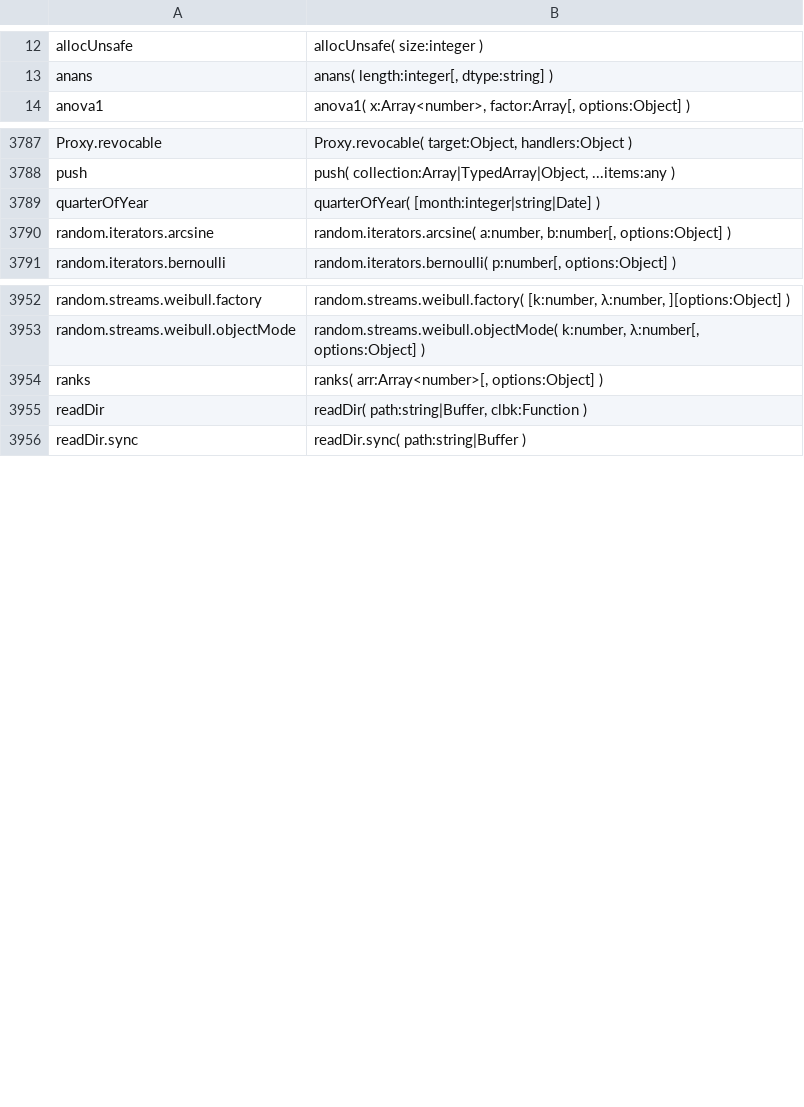
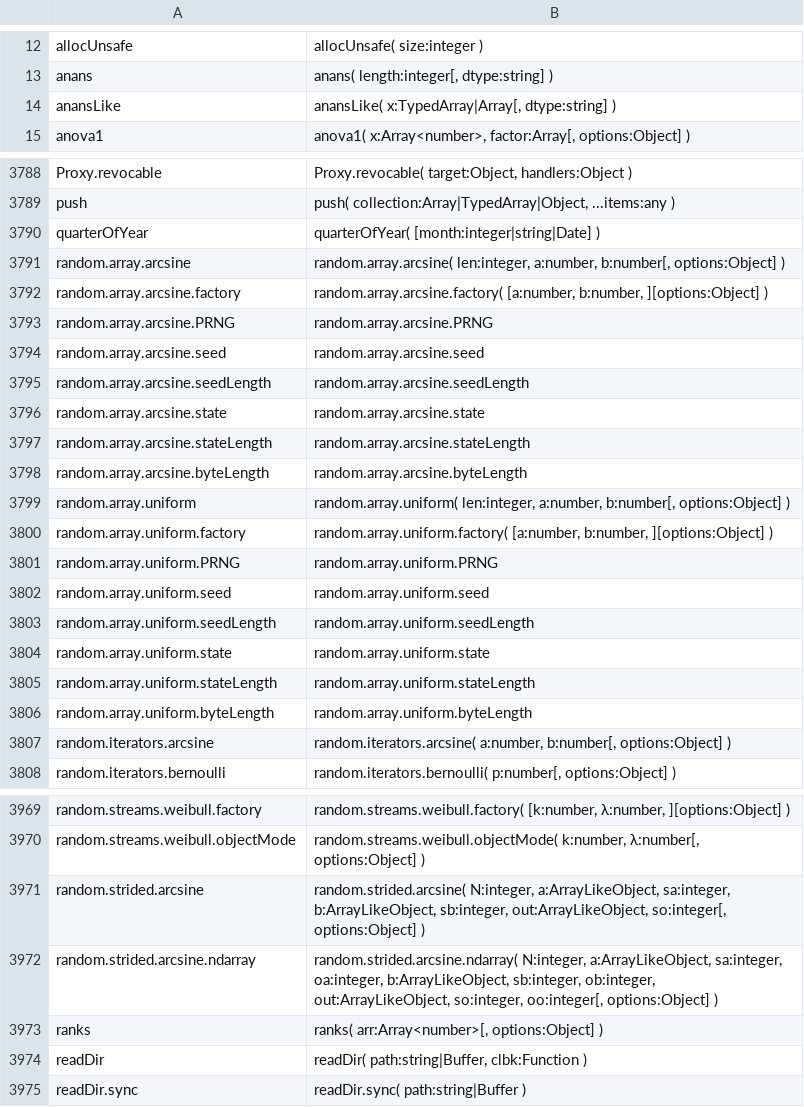
Before and after one commit to stdlib-js/repl-typed-signature, a CSV file: data/data.csv, drawn as a sheet; only a part is shown, gaps mark what is left out; the diff names each change by its address in the sheet, - before the commit and + after, or states it on an @@ line.

```diff
--- a/data/data.csv
+++ b/data/data.csv
+row 14: anansLike | anansLike( x:TypedArray|Array[, dtype:string] )
+row 3791: random.array.arcsine | random.array.arcsine( len:integer, a:number, b:number[, options:Object] )
+row 3792: random.array.arcsine.factory | random.array.arcsine.factory( [a:number, b:number, ][options:Object] )
+row 3793: random.array.arcsine.PRNG | random.array.arcsine.PRNG
+row 3794: random.array.arcsine.seed | random.array.arcsine.seed
+row 3795: random.array.arcsine.seedLength | random.array.arcsine.seedLength
+row 3796: random.array.arcsine.state | random.array.arcsine.state
+row 3797: random.array.arcsine.stateLength | random.array.arcsine.stateLength
+row 3798: random.array.arcsine.byteLength | random.array.arcsine.byteLength
+row 3799: random.array.uniform | random.array.uniform( len:integer, a:number, b:number[, options:Object] )
+row 3800: random.array.uniform.factory | random.array.uniform.factory( [a:number, b:number, ][options:Object] )
+row 3801: random.array.uniform.PRNG | random.array.uniform.PRNG
+row 3802: random.array.uniform.seed | random.array.uniform.seed
+row 3803: random.array.uniform.seedLength | random.array.uniform.seedLength
+row 3804: random.array.uniform.state | random.array.uniform.state
+row 3805: random.array.uniform.stateLength | random.array.uniform.stateLength
+row 3806: random.array.uniform.byteLength | random.array.uniform.byteLength
+row 3971: random.strided.arcsine | random.strided.arcsine( N:integer, a:ArrayLikeObject, sa:integer, b:ArrayLikeObject, sb:integer, out:ArrayLikeObject, so:integer[, options:Object] )
+row 3972: random.strided.arcsine.ndarray | random.strided.arcsine.ndarray( N:integer, a:ArrayLikeObject, sa:integer, oa:integer, b:ArrayLikeObject, sb:integer, ob:integer, out:ArrayLikeObject, so:integer, oo:integer[, options:Object] )
```
Also changed, not shown: 3 other files.
